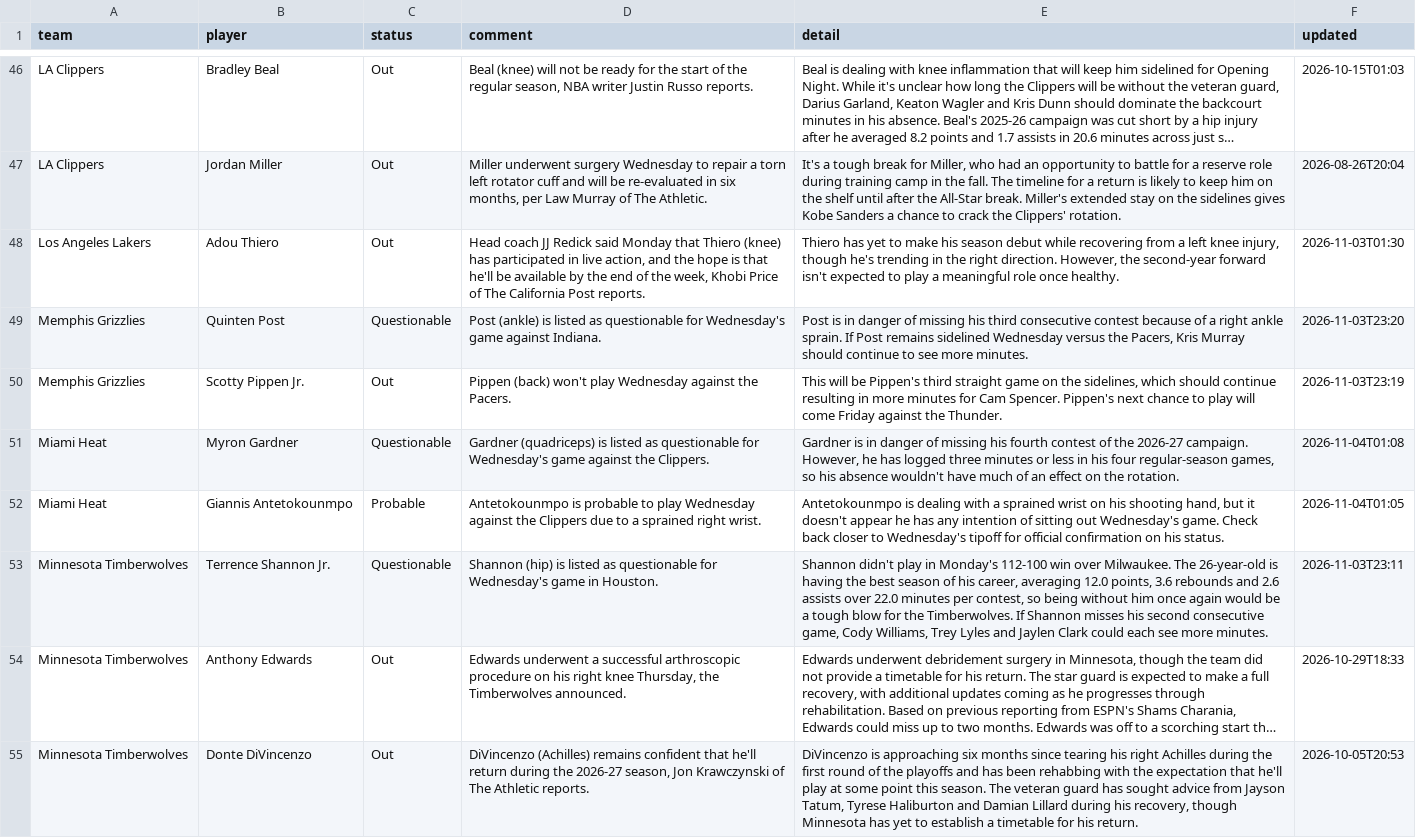
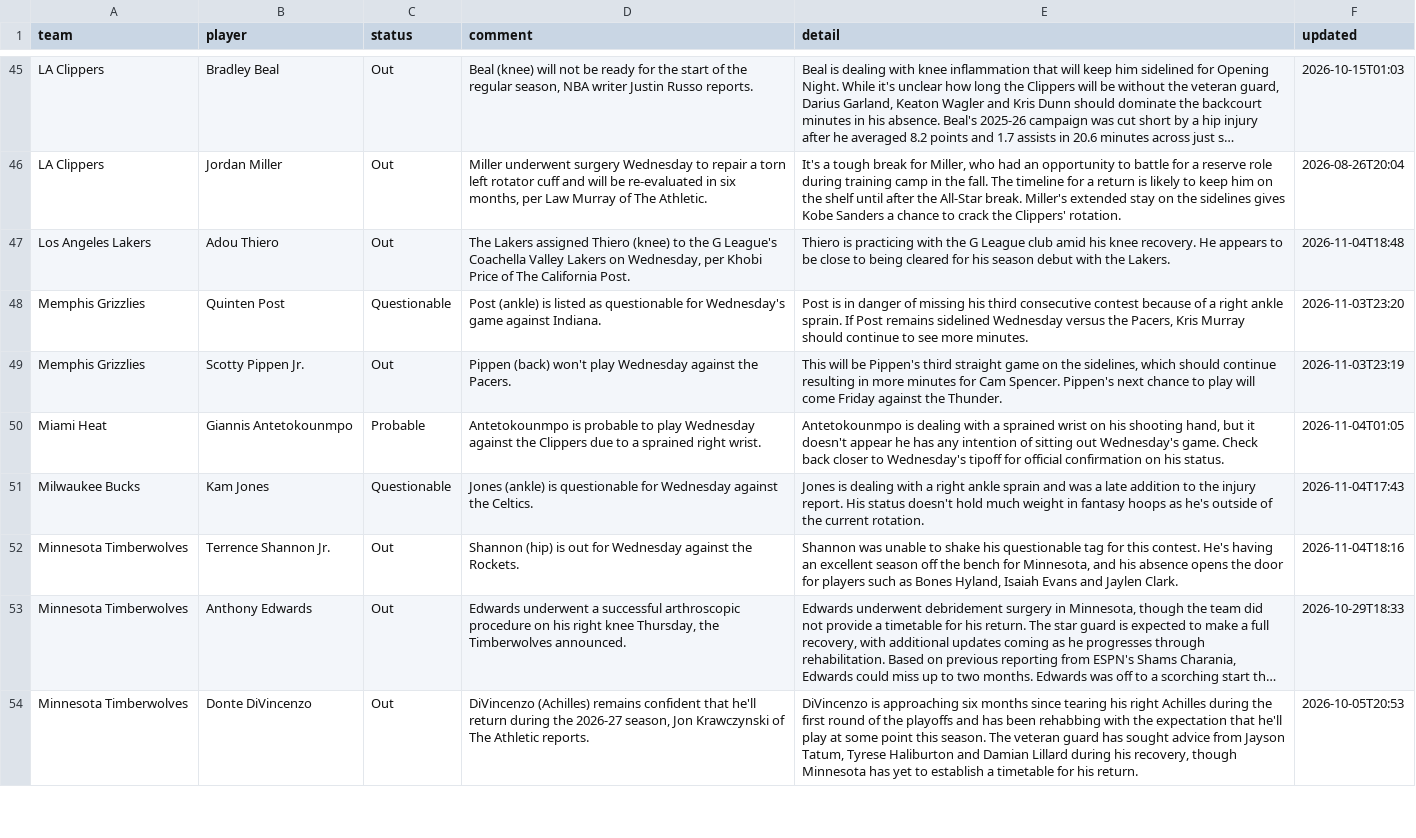
Before and after one commit to barrca12-rgb/NBA, a CSV file: injuries/latest.csv, drawn as a sheet; only a part is shown, gaps mark what is left out; long unchanged cells end in …; removed rows and columns are numbered as before the commit, all else as after; the diff covers the shown part only; the diff names each change by its address in the sheet, - before the commit and + after, or states it on an @@ line.

```diff
--- a/injuries/latest.csv
+++ b/injuries/latest.csv
-D47 (comment): Head coach JJ Redick said Monday that Thiero (knee) has participated in live action, and the hope is that he'll be available by the end of the week, Khobi Price of The California Post reports.
+D47 (comment): The Lakers assigned Thiero (knee) to the G League's Coachella Valley Lakers on Wednesday, per Khobi Price of The California Post.
-E47 (detail): Thiero has yet to make his season debut while recovering from a left knee injury, though he's trending in the right direction. However, the second-year forward isn't expected to play a meaningful role once healthy.
+E47 (detail): Thiero is practicing with the G League club amid his knee recovery. He appears to be close to being cleared for his season debut with the Lakers.
-F47 (updated): 2026-11-03T01:30
+F47 (updated): 2026-11-04T18:48
-row 51: Miami Heat | Myron Gardner | Questionable | Gardner (quadriceps) is listed as questionable for Wednesday's game against the Clippers. | Gardner is in danger of missing his fourth contest of the 2026-27 campaign. However, he has logged three minutes or less in his four regular-season games, so his absence wouldn't have much of an effect on the rotation. | 2026-11-04T01:08
+row 51: Milwaukee Bucks | Kam Jones | Questionable | Jones (ankle) is questionable for Wednesday against the Celtics. | Jones is dealing with a right ankle sprain and was a late addition to the injury report. His status doesn't hold much weight in fantasy hoops as he's outside of the current rotation. | 2026-11-04T17:43
-C52 (status): Questionable
+C52 (status): Out
-D52 (comment): …(hip) is listed as questionable for Wednesday's game in Houston.
+D52 (comment): …(hip) is out for Wednesday against the Rockets.
-E52 (detail): Shannon didn't play in Monday's 112-100 win over Milwaukee. The 26-year-old is having the best season of his career, averaging 12.0 points, 3.6 rebounds and 2.6 assists over 22.0 minutes per contest, so being without him once again would be a tough blow for the Timberwolves. If Shannon misses his second consecutive game, Cody Williams, Trey Lyles and Jaylen Clark could each see more minutes.
+E52 (detail): Shannon was unable to shake his questionable tag for this contest. He's having an excellent season off the bench for Minnesota, and his absence opens the door for players such as Bones Hyland, Isaiah Evans and Jaylen Clark.
-F52 (updated): 2026-11-03T23:11
+F52 (updated): 2026-11-04T18:16
```
Also changed, not shown: 6 added rows, 7 removed rows and 12 edited cells elsewhere in this file, injuries/log.csv, lines/closing.csv, 3 other files.
